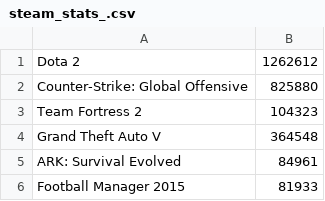
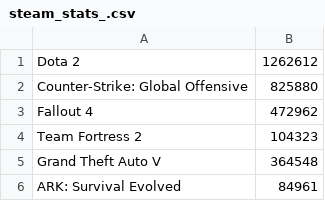
Before and after one commit to HaashimB/Assignment, a CSV file: Assignment/Data/steam_stats_.csv, drawn as a sheet; only a part is shown; the shorter side is filled out with more unchanged rows; the diff covers the shown part only; the diff names each change by its address in the sheet, - before the commit and + after, or states it on an @@ line.

```diff
--- a/Assignment/Data/steam_stats_.csv
+++ b/Assignment/Data/steam_stats_.csv
+row 3: Fallout 4 | 472962
```
Also changed, not shown: 91 removed rows elsewhere in this file, 5 other files.
